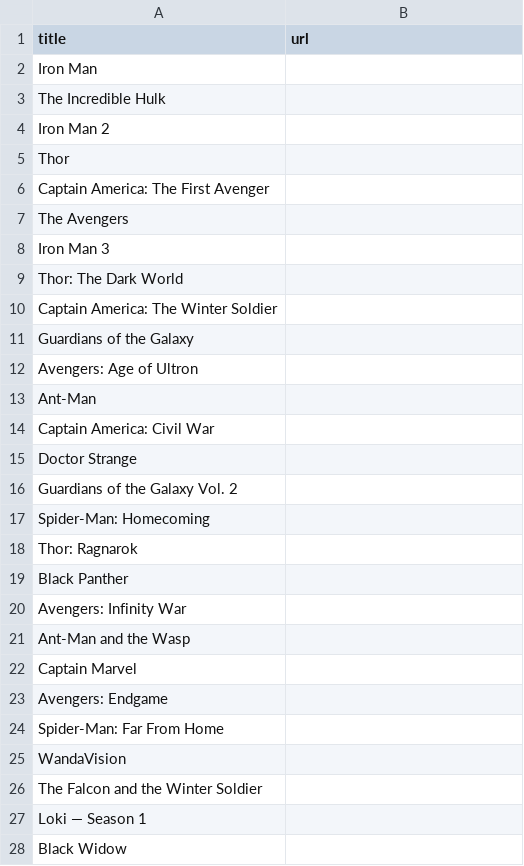
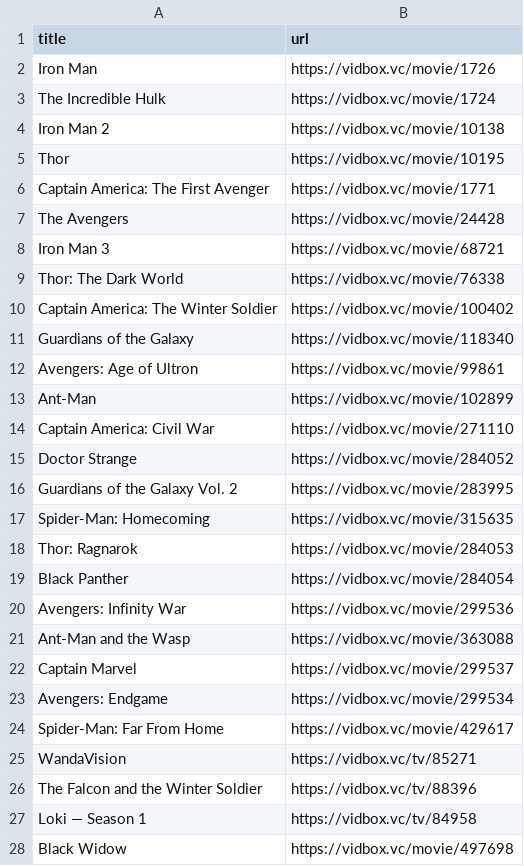
Before and after one commit to Abdul-Rehman1010/Marvel-Order, a CSV file: public/watch-links.csv, drawn as a sheet; only a part is shown; the diff covers the shown part only.

Commit message:
Update watch link catalogue

```diff
--- a/public/watch-links.csv
+++ b/public/watch-links.csv
@@ -1,28 +1,28 @@
 title,url
-Iron Man,
-The Incredible Hulk,
-Iron Man 2,
-Thor,
-Captain America: The First Avenger,
-The Avengers,
-Iron Man 3,
-Thor: The Dark World,
-Captain America: The Winter Soldier,
-Guardians of the Galaxy,
-Avengers: Age of Ultron,
-Ant-Man,
-Captain America: Civil War,
-Doctor Strange,
-Guardians of the Galaxy Vol. 2,
-Spider-Man: Homecoming,
-Thor: Ragnarok,
-Black Panther,
-Avengers: Infinity War,
-Ant-Man and the Wasp,
-Captain Marvel,
-Avengers: Endgame,
-Spider-Man: Far From Home,
-WandaVision,
-The Falcon and the Winter Soldier,
-Loki — Season 1,
-Black Widow,
+Iron Man,https://vidbox.vc/movie/1726
+The Incredible Hulk,https://vidbox.vc/movie/1724
+Iron Man 2,https://vidbox.vc/movie/10138
+Thor,https://vidbox.vc/movie/10195
+Captain America: The First Avenger,https://vidbox.vc/movie/1771
+The Avengers,https://vidbox.vc/movie/24428
+Iron Man 3,https://vidbox.vc/movie/68721
+Thor: The Dark World,https://vidbox.vc/movie/76338
+Captain America: The Winter Soldier,https://vidbox.vc/movie/100402
+Guardians of the Galaxy,https://vidbox.vc/movie/118340
+Avengers: Age of Ultron,https://vidbox.vc/movie/99861
+Ant-Man,https://vidbox.vc/movie/102899
+Captain America: Civil War,https://vidbox.vc/movie/271110
+Doctor Strange,https://vidbox.vc/movie/284052
+Guardians of the Galaxy Vol. 2,https://vidbox.vc/movie/283995
+Spider-Man: Homecoming,https://vidbox.vc/movie/315635
+Thor: Ragnarok,https://vidbox.vc/movie/284053
+Black Panther,https://vidbox.vc/movie/284054
+Avengers: Infinity War,https://vidbox.vc/movie/299536
+Ant-Man and the Wasp,https://vidbox.vc/movie/363088
+Captain Marvel,https://vidbox.vc/movie/299537
+Avengers: Endgame,https://vidbox.vc/movie/299534
+Spider-Man: Far From Home,https://vidbox.vc/movie/429617
+WandaVision,https://vidbox.vc/tv/85271
+The Falcon and the Winter Soldier,https://vidbox.vc/tv/88396
+Loki — Season 1,https://vidbox.vc/tv/84958
+Black Widow,https://vidbox.vc/movie/497698
```
Also changed, not shown: 62 edited cells elsewhere in this file.
